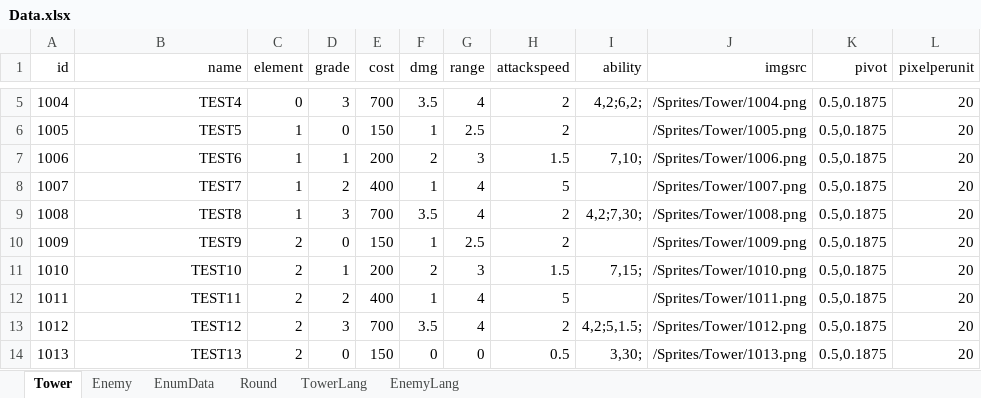
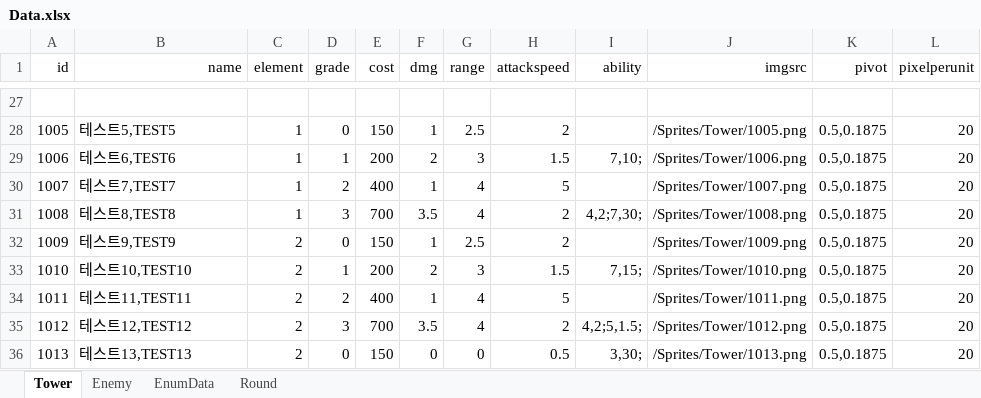
Before and after one commit to MaShuu-Studio/TETD, an Excel workbook: Utils/Excel To Json/bin/netcoreapp3.1/Data.xlsx, sheet Tower, drawn as a sheet; only a part is shown, gaps mark what is left out; values as stored, in another font and other column widths than the file's, no borders; addresses are those after the commit; the diff covers the shown part only; the diff names each change by its address in the sheet, - before the commit and + after, or states it on an @@ line.

Commit message:
Adjust load data method

```diff
--- a/Utils/Excel To Json/bin/netcoreapp3.1/Data.xlsx (sheet Tower)
+++ b/Utils/Excel To Json/bin/netcoreapp3.1/Data.xlsx (sheet Tower)
-sheet tab: TowerLang
-sheet tab: EnemyLang
-row 27: 1004 | TEST4 | 0 | 3 | 700 | 3.5 | 4 | 2 | 4,2;6,2; | /Sprites/Tower/1004.png | 0.5,0.1875 | 20
+row 27: (empty)
-B28 (name): TEST5
+B28 (name): 테스트5,TEST5
-B28:B36 alignment: right
+B28:B36 alignment: left
-B29 (name): TEST6
+B29 (name): 테스트6,TEST6
-B30 (name): TEST7
+B30 (name): 테스트7,TEST7
-B31 (name): TEST8
+B31 (name): 테스트8,TEST8
-B32 (name): TEST9
+B32 (name): 테스트9,TEST9
-B33 (name): TEST10
+B33 (name): 테스트10,TEST10
-B34 (name): TEST11
+B34 (name): 테스트11,TEST11
-B35 (name): TEST12
+B35 (name): 테스트12,TEST12
-B36 (name): TEST13
+B36 (name): 테스트13,TEST13
```
Also changed, not shown: 24 added rows, 2 removed rows, 5 edited cells and cell formats elsewhere in this sheet, sheet Enemy, 13 other files.
